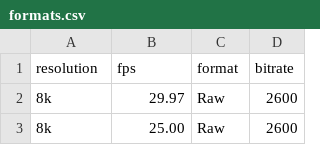
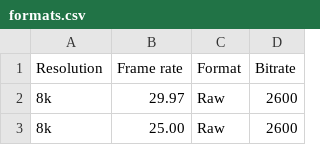
Before and after one commit to thejoltjoker/canon-eos-r5-bitrates, a CSV file: formats.csv, drawn as a sheet; only a part is shown.

```diff
--- a/formats.csv
+++ b/formats.csv
@@ -1,2 +1,2 @@
-resolution,fps,format,bitrate
+Resolution,Frame rate,Format,Bitrate
 8k,29.97,Raw,2600
```
Also changed, not shown: 3 other files.
